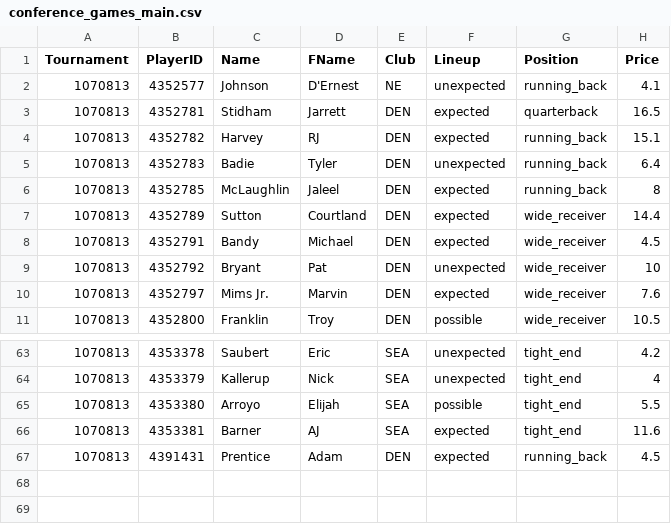
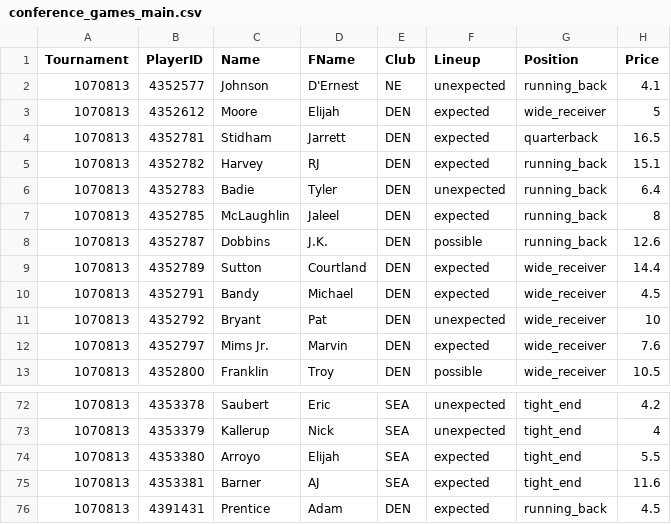
Before and after one commit to heerymichael/sports_app_2026, a CSV file: data/fanteam_salaries/2025/conference_games_main.csv, drawn as a sheet; only a part is shown, gaps mark what is left out; the diff covers the shown part only.

```diff
--- a/data/fanteam_salaries/2025/conference_games_main.csv
+++ b/data/fanteam_salaries/2025/conference_games_main.csv
@@ -2,2 +2,3 @@ Tournament,PlayerID,Name,FName,Club,Lineup,Position,Price
 1070813,4352577,Johnson,D'Ernest,NE,unexpected,running_back,4.1
+1070813,4352612,Moore,Elijah,DEN,expected,wide_receiver,5
 1070813,4352781,Stidham,Jarrett,DEN,expected,quarterback,16.5
@@ -6,2 +7,3 @@ Tournament,PlayerID,Name,FName,Club,Lineup,Position,Price
 1070813,4352785,McLaughlin,Jaleel,DEN,expected,running_back,8
+1070813,4352787,Dobbins,J.K.,DEN,possible,running_back,12.6
 1070813,4352789,Sutton,Courtland,DEN,expected,wide_receiver,14.4
@@ -64,3 +73,3 @@ Tournament,PlayerID,Name,FName,Club,Lineup,Position,Price
 1070813,4353379,Kallerup,Nick,SEA,unexpected,tight_end,4
-1070813,4353380,Arroyo,Elijah,SEA,possible,tight_end,5.5
+1070813,4353380,Arroyo,Elijah,SEA,expected,tight_end,5.5
 1070813,4353381,Barner,AJ,SEA,expected,tight_end,11.6
```
Also changed, not shown: 8 added rows, 1 removed row and 1 edited cell elsewhere in this file, data/projections/2025/conference_games_projections.csv, 15 other files.
